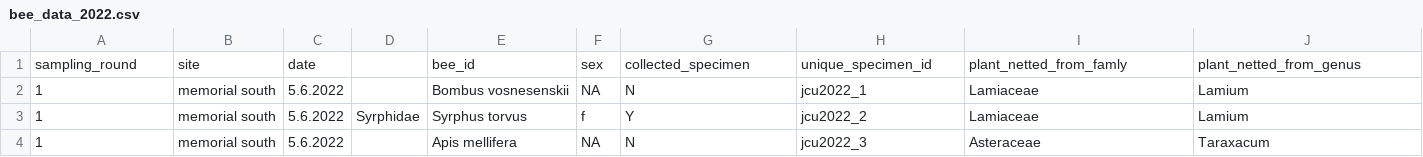
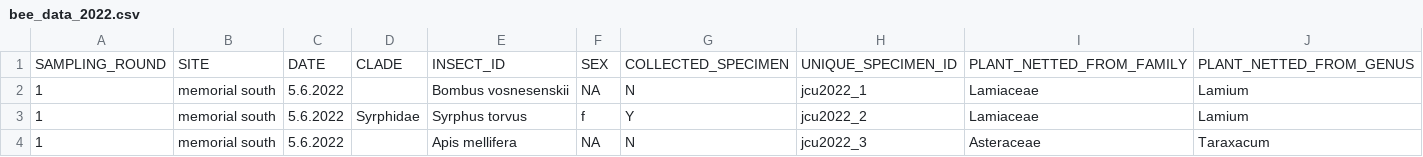
Before and after one commit to jensculrich/urban_pollinator_occupancy_model, a CSV file: analysis/bee_data_2022.csv, drawn as a sheet; only a part is shown; removed rows and columns are numbered as before the commit, all else as after; rows hold the shown columns only; the diff names each change by its address in the sheet, - before the commit and + after, or states it on an @@ line.

```diff
--- a/analysis/bee_data_2022.csv
+++ b/analysis/bee_data_2022.csv
-row 1: sampling_round | site | date |  | bee_id | sex | collected_specimen | unique_specimen_id | plant_netted_from_famly | plant_netted_from_genus
+row 1: SAMPLING_ROUND | SITE | DATE | CLADE | INSECT_ID | SEX | COLLECTED_SPECIMEN | UNIQUE_SPECIMEN_ID | PLANT_NETTED_FROM_FAMILY | PLANT_NETTED_FROM_GENUS
```
Also changed, not shown: analysis/bee_data_2021.csv, 4 other files.
